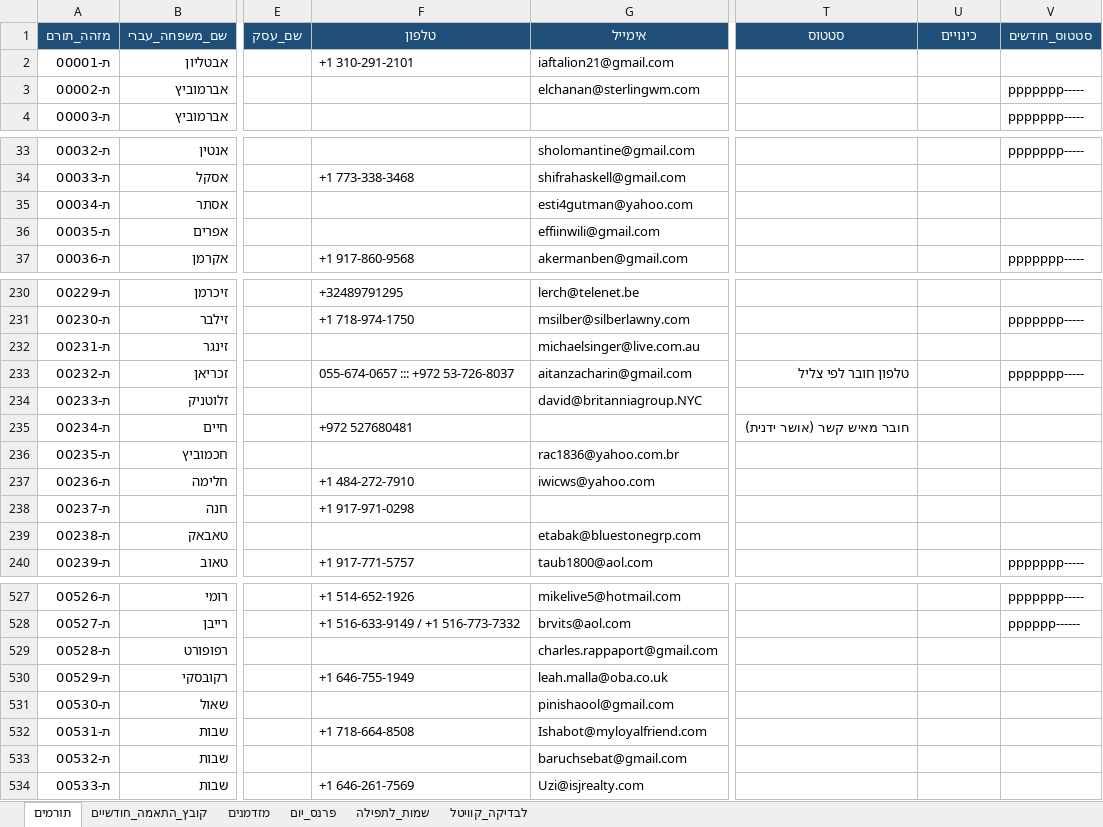
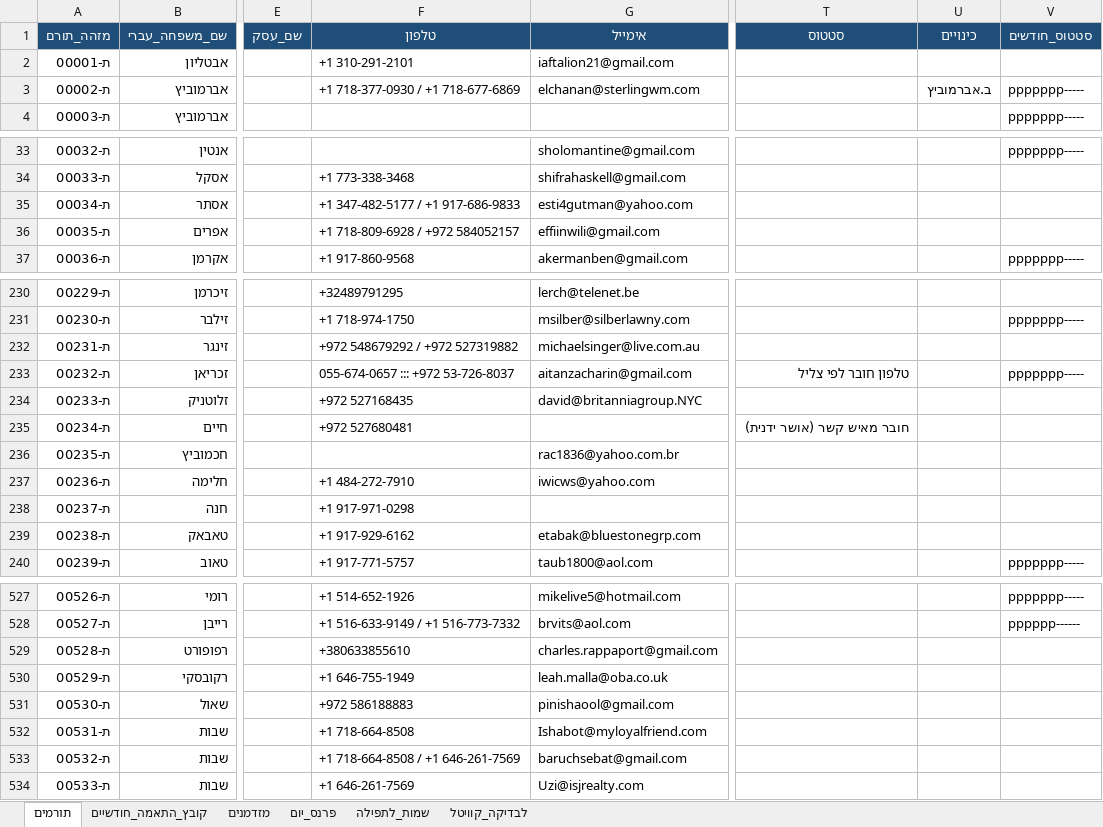
Before and after one commit to 5805123-byte/-CRM, an Excel workbook: starter/crm-donors-filled.xlsx, sheet תורמים, drawn as a sheet; only a part is shown, gaps mark what is left out; values as stored, in another font and other column widths than the file's, no borders; the diff covers the shown part only; the diff names each change by its address in the sheet, - before the commit and + after, or states it on an @@ line.

```diff
--- a/starter/crm-donors-filled.xlsx (sheet תורמים)
+++ b/starter/crm-donors-filled.xlsx (sheet תורמים)
-F3 (טלפון): (empty)
+F3 (טלפון): +1 718-377-0930 / +1 718-677-6869
-U3 (כינויים): (empty)
+U3 (כינויים): ב.אברמוביץ
-F35 (טלפון): (empty)
+F35 (טלפון): +1 347-482-5177 / +1 917-686-9833
-F36 (טלפון): (empty)
+F36 (טלפון): +1 718-809-6928 / +972 584052157
-F232 (טלפון): (empty)
+F232 (טלפון): +972 548679292 / +972 527319882
-F234 (טלפון): (empty)
+F234 (טלפון): +972 527168435
-F239 (טלפון): (empty)
+F239 (טלפון): +1 917-929-6162
-F529 (טלפון): (empty)
+F529 (טלפון): +380633855610
-F531 (טלפון): (empty)
+F531 (טלפון): +972 586188883
-F533 (טלפון): (empty)
+F533 (טלפון): +1 718-664-8508 / +1 646-261-7569
```
Also changed, not shown: 20 edited cells elsewhere in this sheet.
